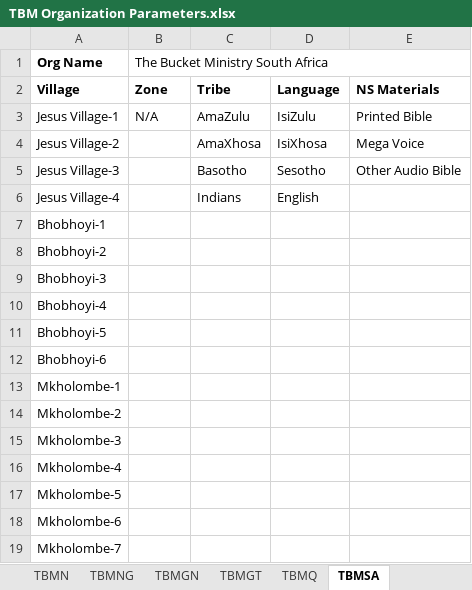
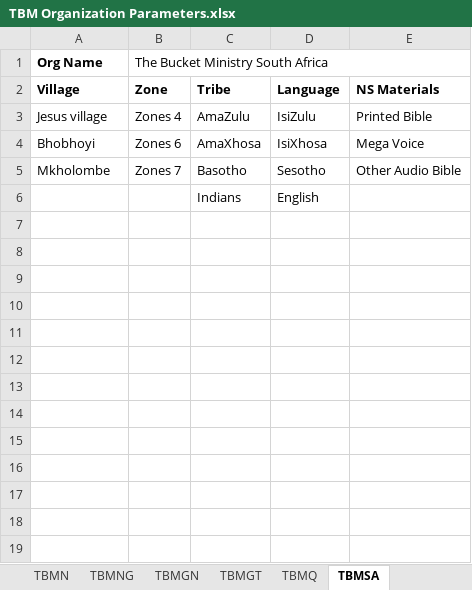
Before and after one commit to The-Bucket-Ministry/Organization-Parameters, an Excel workbook: TBM Organization Parameters.xlsx, sheet TBMSA, drawn as a sheet; values as stored, in another font and other column widths than the file's, no borders; the diff names each change by its address in the sheet, - before the commit and + after, or states it on an @@ line.

```diff
--- a/TBM Organization Parameters.xlsx (sheet TBMSA)
+++ b/TBM Organization Parameters.xlsx (sheet TBMSA)
-A3 (Village): Jesus Village-1
+A3 (Village): Jesus village
-B3 (Zone): N/A
+B3 (Zone): Zones 4
-A4 (Village): Jesus Village-2
+A4 (Village): Bhobhoyi
-B4 (Zone): (empty)
+B4 (Zone): Zones 6
-A5 (Village): Jesus Village-3
+A5 (Village): Mkholombe
-B5 (Zone): (empty)
+B5 (Zone): Zones 7
-A6 (Village): Jesus Village-4
+A6 (Village): (empty)
-row 7: Bhobhoyi-1
-row 8: Bhobhoyi-2
-row 9: Bhobhoyi-3
-row 10: Bhobhoyi-4
-row 11: Bhobhoyi-5
-row 12: Bhobhoyi-6
-row 13: Mkholombe-1
-row 14: Mkholombe-2
-row 15: Mkholombe-3
-row 16: Mkholombe-4
-row 17: Mkholombe-5
-row 18: Mkholombe-6
-row 19: Mkholombe-7
```
Also changed, not shown: sheet WiFi_Languages, sheet TBMBS, sheet TBMN.
